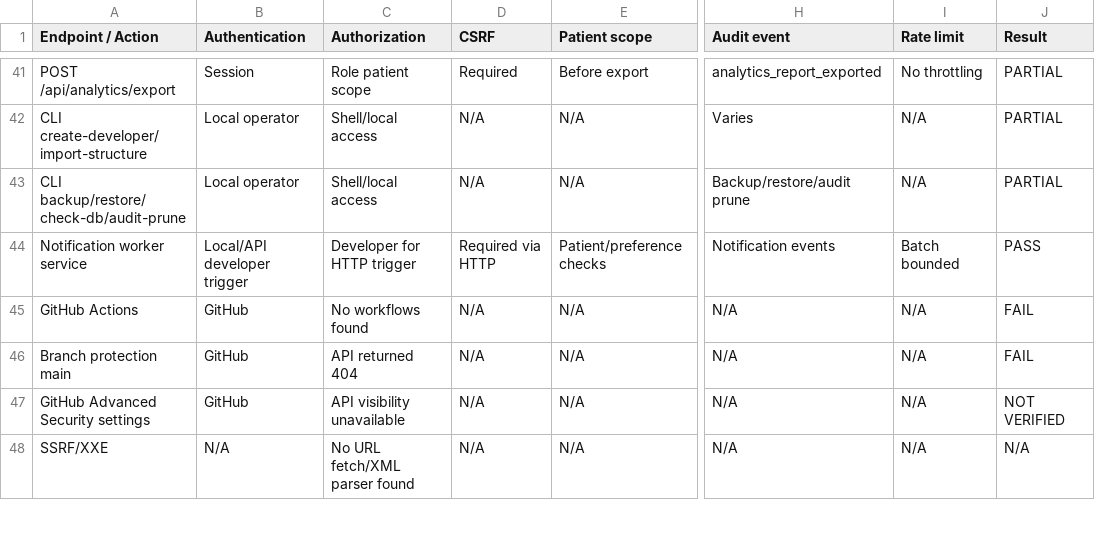
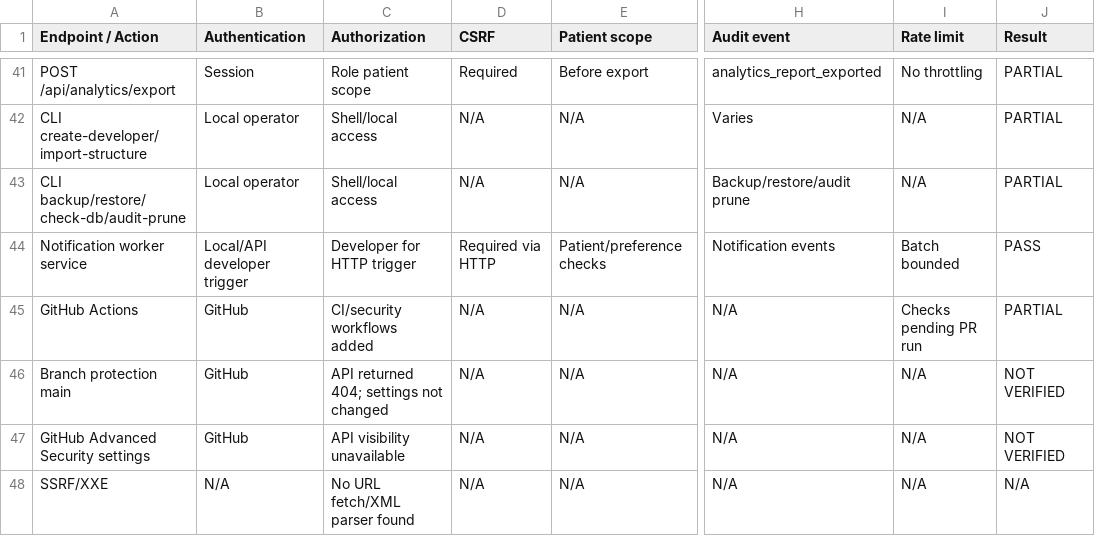
Before and after one commit to IskhakovMA/clinic_tracker_new, a CSV file: security-audit/control-matrix.csv, drawn as a sheet; only a part is shown, gaps mark what is left out; the diff names each change by its address in the sheet, - before the commit and + after, or states it on an @@ line.

Commit message:
docs: update security remediation status

```diff
--- a/security-audit/control-matrix.csv
+++ b/security-audit/control-matrix.csv
-C45 (Authorization): No workflows found
+C45 (Authorization): CI/security workflows added
-I45 (Rate limit): N/A
+I45 (Rate limit): Checks pending PR run
-J45 (Result): FAIL
+J45 (Result): PARTIAL
-C46 (Authorization): API returned 404
+C46 (Authorization): API returned 404; settings not changed
-J46 (Result): FAIL
+J46 (Result): NOT VERIFIED
```
Also changed, not shown: 4 other files.
